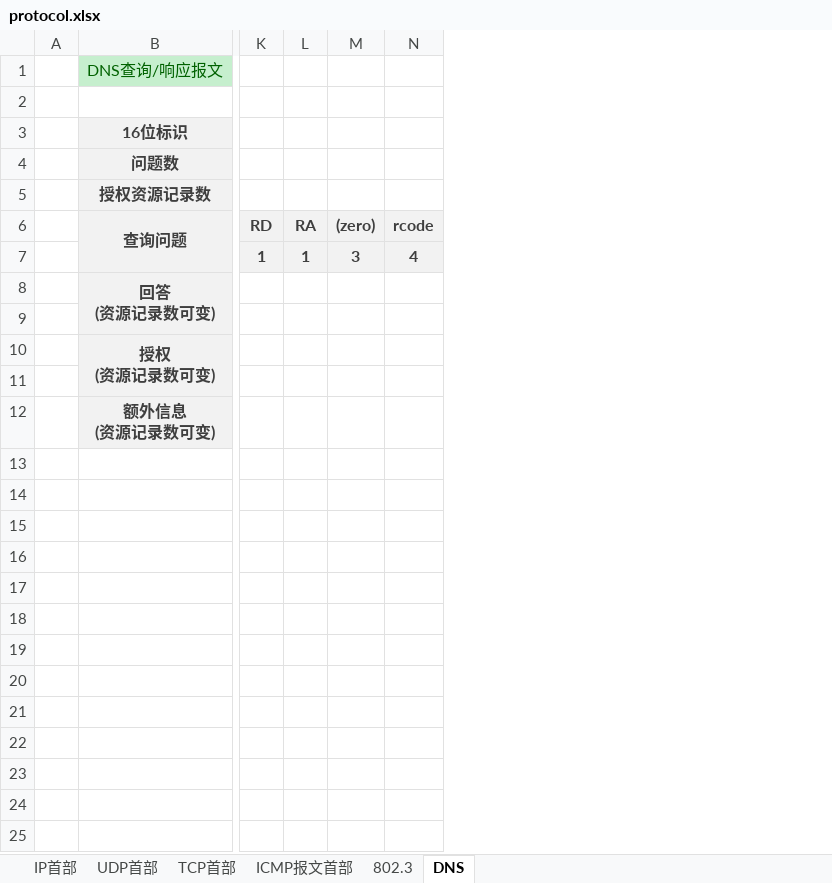
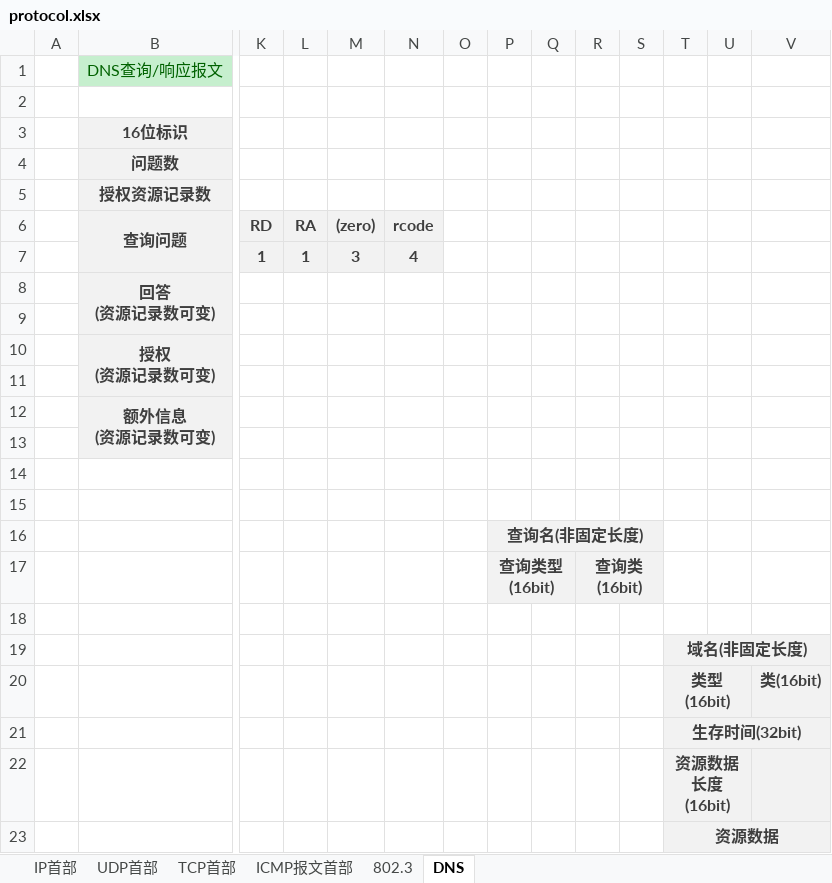
Before and after one commit to ruleless/ORG, an Excel workbook: Network/protocol.xlsx, sheet DNS, drawn as a sheet; only a part is shown, gaps mark what is left out; values as stored, in another font and other column widths than the file's, no borders; rows hold the shown columns only; the diff names each change by its address in the sheet, - before the commit and + after, or states it on an @@ line.

Commit message:
DNS Header

```diff
--- a/Network/protocol.xlsx (sheet DNS)
+++ b/Network/protocol.xlsx (sheet DNS)
+column O, empty
+column P, empty
+column Q, empty
+column R, empty
+column S, empty
+column T, empty
+column U, empty
+column V, empty
+row 13: (empty)
+row 14: (empty)
+row 15: (empty)
+row 16:  |  |  |  |  |  |  | 查询名(非固定长度)
+row 17:  |  |  |  |  |  |  | 查询类型(16bit) |  | 查询类(16bit)
+row 18: (empty)
+row 19:  |  |  |  |  |  |  |  |  |  |  | 域名(非固定长度)
+row 20:  |  |  |  |  |  |  |  |  |  |  | 类型(16bit) |  | 类(16bit)
+row 21:  |  |  |  |  |  |  |  |  |  |  | 生存时间(32bit)
+row 22:  |  |  |  |  |  |  |  |  |  |  | 资源数据长度(16bit)
+row 23:  |  |  |  |  |  |  |  |  |  |  | 资源数据
```
